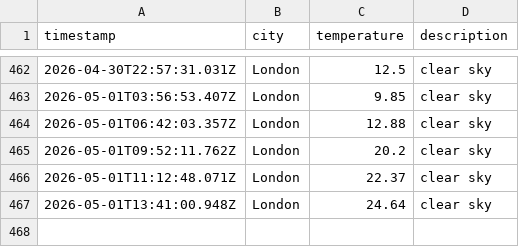
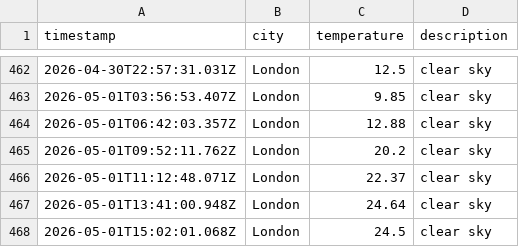
Before and after one commit to papaparadox/weatherAppJS, a CSV file: data/weather_log.csv, drawn as a sheet; only a part is shown, gaps mark what is left out.

```diff
--- a/data/weather_log.csv
+++ b/data/weather_log.csv
@@ -467 +467,2 @@ timestamp,city,temperature,description
 2026-05-01T13:41:00.948Z,London,24.64,clear sky
+2026-05-01T15:02:01.068Z,London,24.5,clear sky
```
Also changed, not shown: 1 other file.
